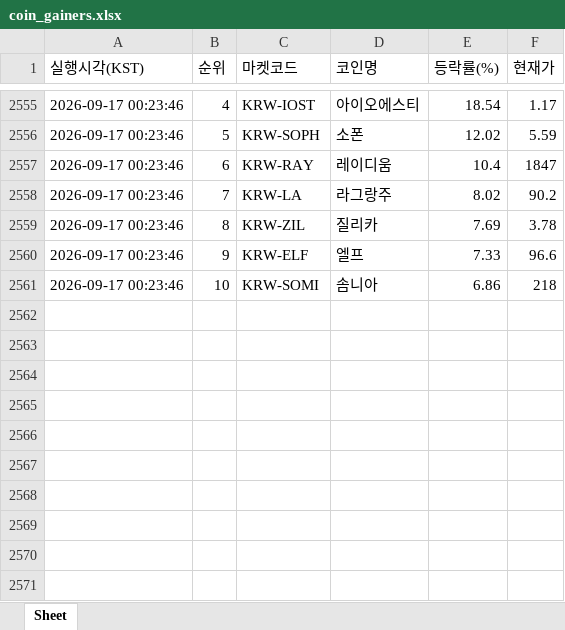
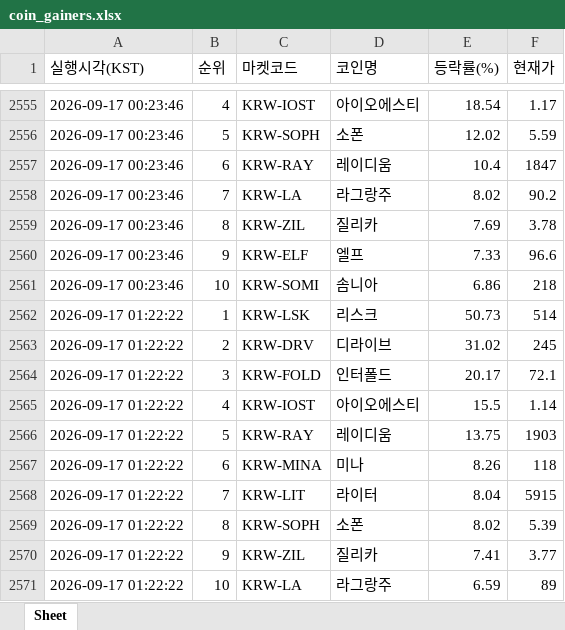
Before and after one commit to betterhwan-glitch/upbi-fire, an Excel workbook: coin_gainers.xlsx, sheet Sheet, drawn as a sheet; only a part is shown, gaps mark what is left out; values as stored, in another font and other column widths than the file's, no borders; the diff names each change by its address in the sheet, - before the commit and + after, or states it on an @@ line.

```diff
--- a/coin_gainers.xlsx (sheet Sheet)
+++ b/coin_gainers.xlsx (sheet Sheet)
+row 2562: 2026-09-17 01:22:22 | 1 | KRW-LSK | 리스크 | 50.73 | 514
+row 2563: 2026-09-17 01:22:22 | 2 | KRW-DRV | 디라이브 | 31.02 | 245
+row 2564: 2026-09-17 01:22:22 | 3 | KRW-FOLD | 인터폴드 | 20.17 | 72.1
+row 2565: 2026-09-17 01:22:22 | 4 | KRW-IOST | 아이오에스티 | 15.5 | 1.14
+row 2566: 2026-09-17 01:22:22 | 5 | KRW-RAY | 레이디움 | 13.75 | 1903
+row 2567: 2026-09-17 01:22:22 | 6 | KRW-MINA | 미나 | 8.26 | 118
+row 2568: 2026-09-17 01:22:22 | 7 | KRW-LIT | 라이터 | 8.04 | 5915
+row 2569: 2026-09-17 01:22:22 | 8 | KRW-SOPH | 소폰 | 8.02 | 5.39
+row 2570: 2026-09-17 01:22:22 | 9 | KRW-ZIL | 질리카 | 7.41 | 3.77
+row 2571: 2026-09-17 01:22:22 | 10 | KRW-LA | 라그랑주 | 6.59 | 89
```
